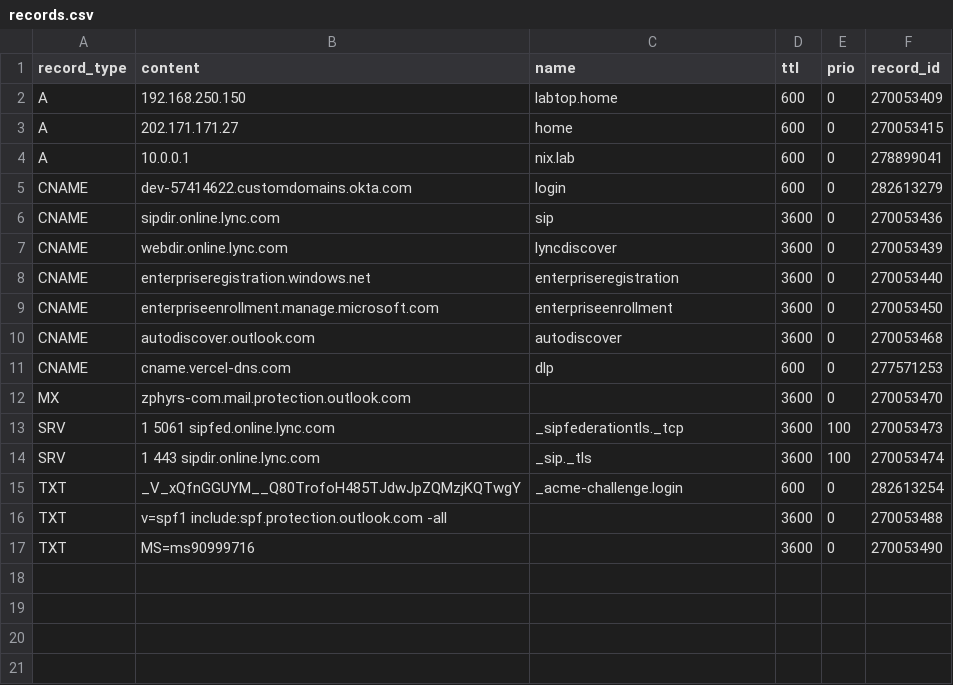
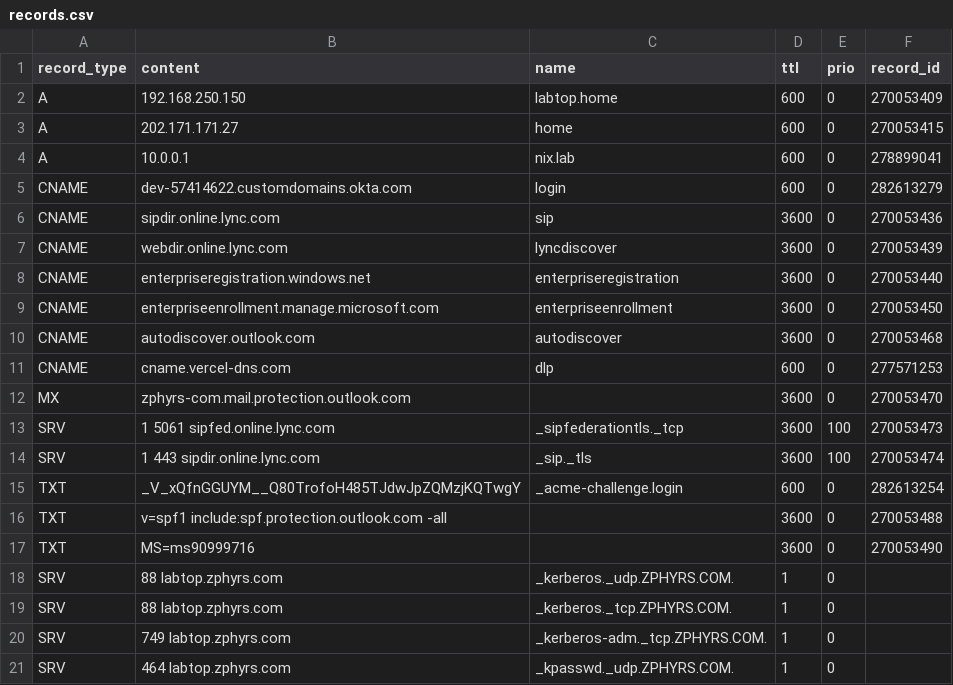
Before and after one commit to jxg81/dns-manager, a CSV file: domains/zphyrs.com/records.csv, drawn as a sheet.

Commit message:
Add kerberos entries

```diff
--- a/domains/zphyrs.com/records.csv
+++ b/domains/zphyrs.com/records.csv
@@ -17 +17,5 @@ TXT,v=spf1 include:spf.protection.outlook.com -all,,3600,0,270053488
 TXT,MS=ms90999716,,3600,0,270053490
+SRV,88 labtop.zphyrs.com,_kerberos._udp.ZPHYRS.COM.,1,0
+SRV,88 labtop.zphyrs.com,_kerberos._tcp.ZPHYRS.COM.,1,0
+SRV,749 labtop.zphyrs.com,_kerberos-adm._tcp.ZPHYRS.COM.,1,0
+SRV,464 labtop.zphyrs.com,_kpasswd._udp.ZPHYRS.COM.,1,0
```
